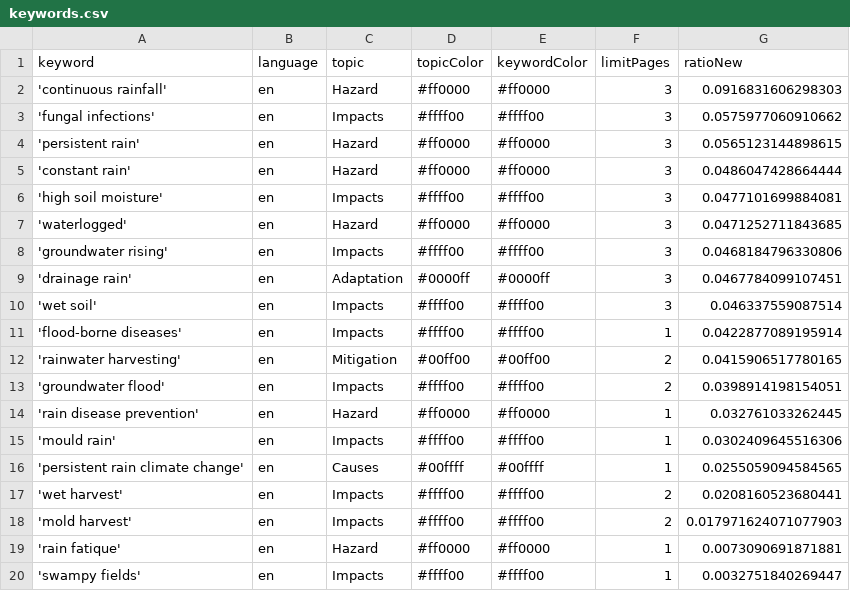
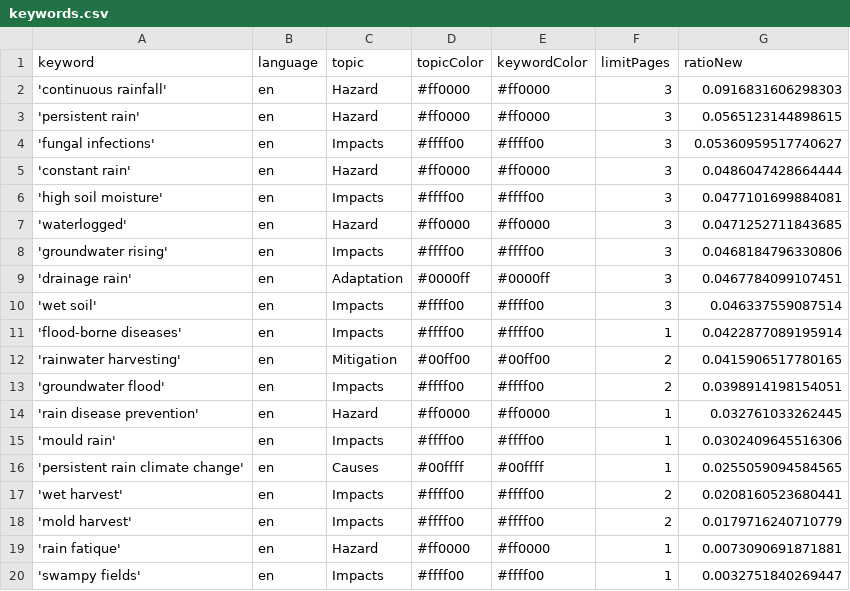
Before and after one commit to hb219-news/wetSpellIsComing, a CSV file: keywords.csv, drawn as a sheet.

Commit message:
Commit from GitHub Actions (harvest:0.0)

```diff
--- a/keywords.csv
+++ b/keywords.csv
@@ -2,4 +2,4 @@ keyword,language,topic,topicColor,keywordColor,limitPages,ratioNew
 'continuous rainfall',en,Hazard,#ff0000,#ff0000,3,0.0916831606298303
-'fungal infections',en,Impacts,#ffff00,#ffff00,3,0.0575977060910662
 'persistent rain',en,Hazard,#ff0000,#ff0000,3,0.0565123144898615
+'fungal infections',en,Impacts,#ffff00,#ffff00,3,0.05360959517740627
 'constant rain',en,Hazard,#ff0000,#ff0000,3,0.0486047428664444
@@ -17,3 +17,3 @@ keyword,language,topic,topicColor,keywordColor,limitPages,ratioNew
 'wet harvest',en,Impacts,#ffff00,#ffff00,2,0.0208160523680441
-'mold harvest',en,Impacts,#ffff00,#ffff00,2,0.017971624071077903
+'mold harvest',en,Impacts,#ffff00,#ffff00,2,0.0179716240710779
 'rain fatique',en,Hazard,#ff0000,#ff0000,1,0.0073090691871881
```
